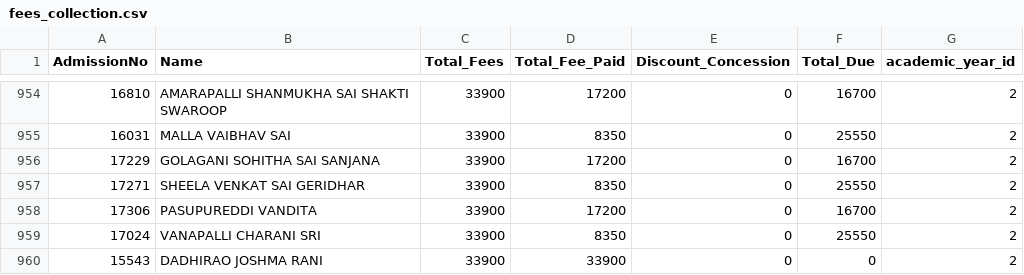
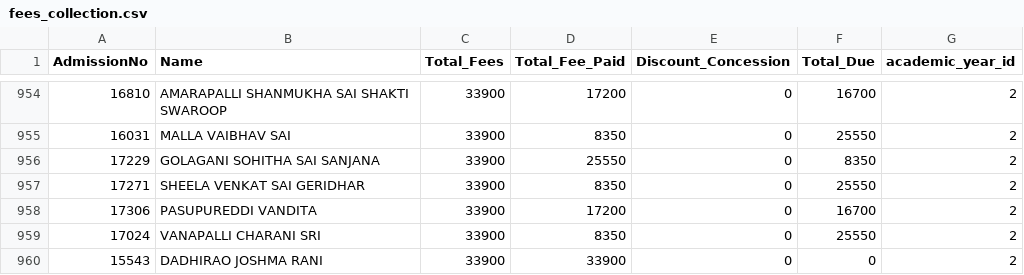
Before and after one commit to harikiran-dev-schooldb/kotak-salesian-school-dbms, a CSV file: output_data/fees_collection.csv, drawn as a sheet; only a part is shown, gaps mark what is left out; the diff names each change by its address in the sheet, - before the commit and + after, or states it on an @@ line.

Commit message:
Add API keys, backups, and update fee data
Added new Google API key JSON files for fees and students for 2024-25 and 2025-26, several new Postgres backup SQL files, and the bfg-1.15.0.jar utility. Updated multiple CSV outputs and Power BI dashboard with new fee collection data. Also added a .gitignore and updated Jupyter notebooks and SQL queries.

```diff
--- a/output_data/fees_collection.csv
+++ b/output_data/fees_collection.csv
-D956 (Total_Fee_Paid): 17200
+D956 (Total_Fee_Paid): 25550
-F956 (Total_Due): 16700
+F956 (Total_Due): 8350
```
Also changed, not shown: source_code/merged_fee_collection.csv, 15 other files.
